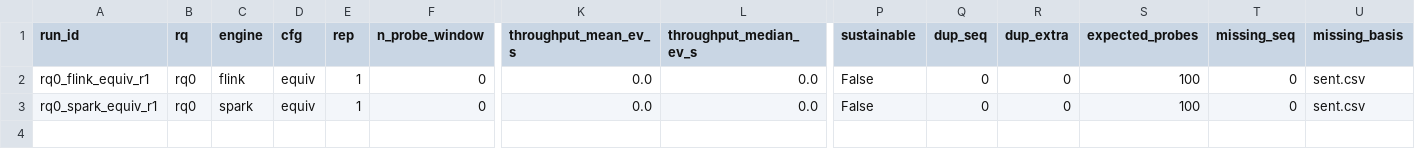
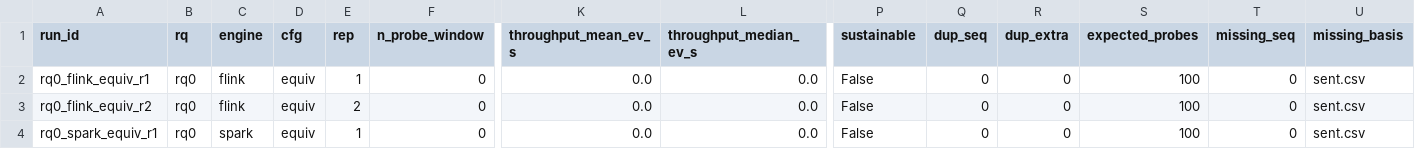
Before and after one commit to thanhmai2403/p3-streaming, a CSV file: results/summary/rq0.csv, drawn as a sheet; only a part is shown, gaps mark what is left out; rows hold the shown columns only; the diff names each change by its address in the sheet, - before the commit and + after, or states it on an @@ line.

```diff
--- a/results/summary/rq0.csv
+++ b/results/summary/rq0.csv
+row 3: rq0_flink_equiv_r2 | rq0 | flink | equiv | 2 | 0 | 0.0 | 0.0 | False | 0 | 0 | 100 | 0 | sent.csv
```
Also changed, not shown: results/summary/rq2.csv, results/summary/rq3.csv, 20 other files.
